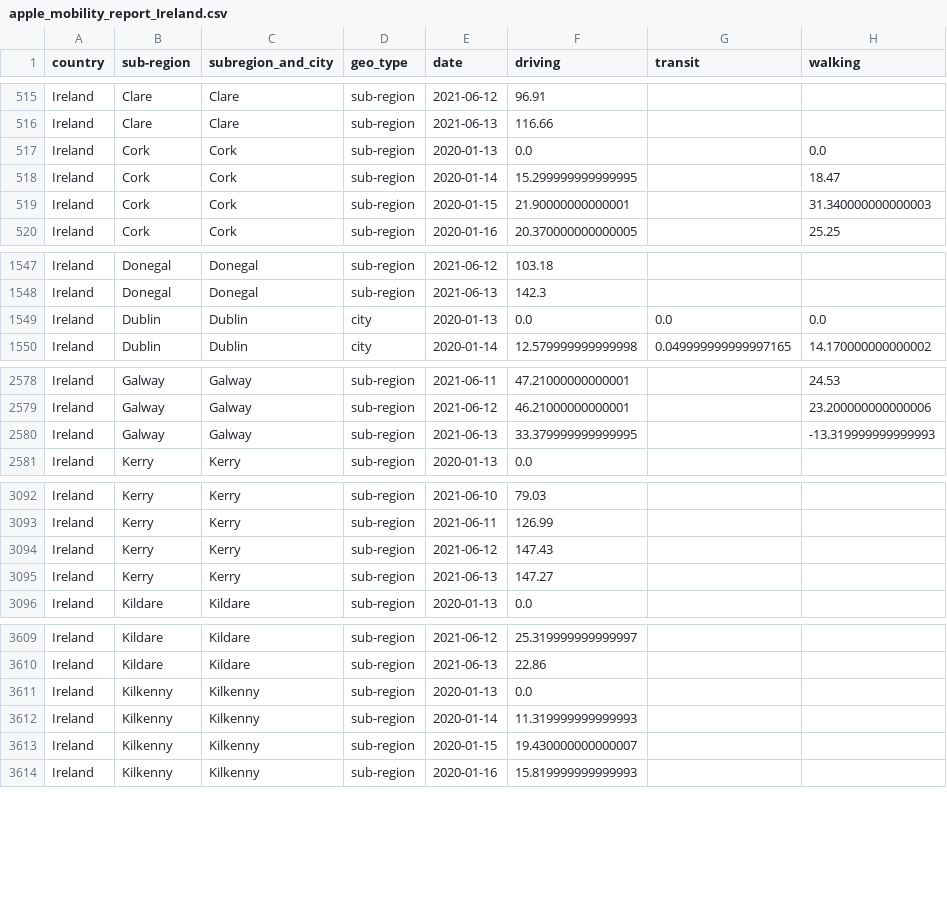
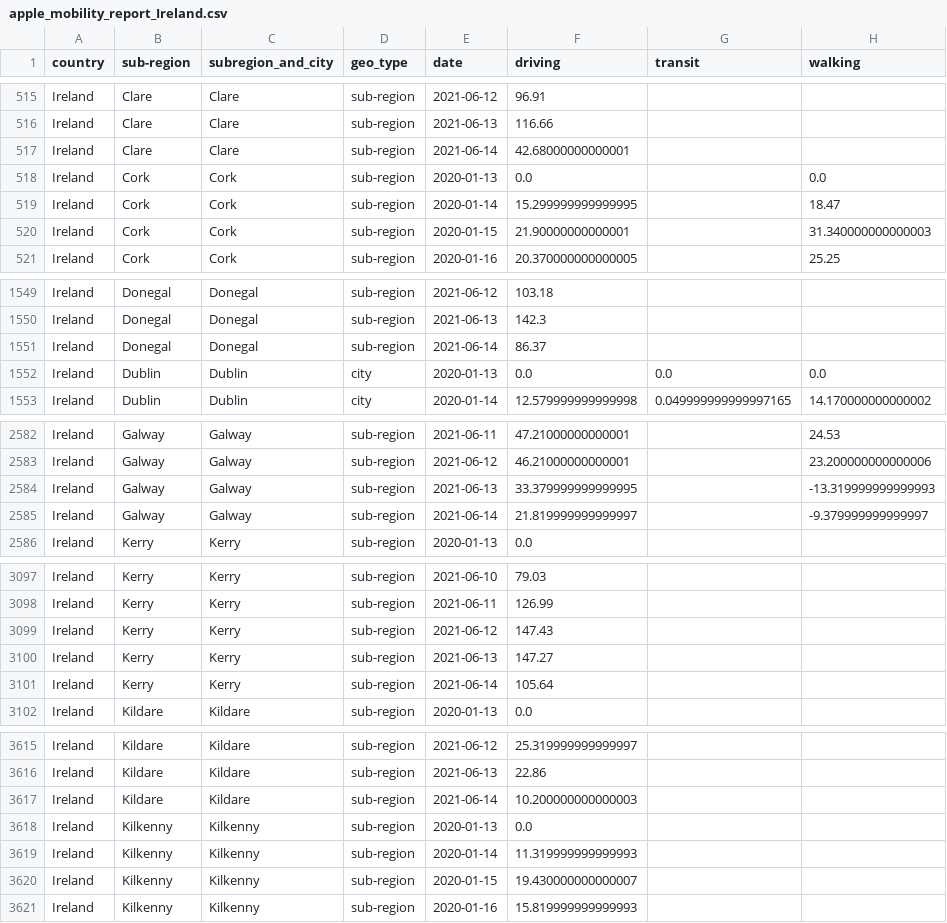
Before and after one commit to ActiveConclusion/COVID19_mobility_google_sheets, a CSV file: apple_mobility_report_Ireland.csv, drawn as a sheet; only a part is shown, gaps mark what is left out; the diff covers the shown part only; the diff names each change by its address in the sheet, - before the commit and + after, or states it on an @@ line.

```diff
--- a/apple_mobility_report_Ireland.csv
+++ b/apple_mobility_report_Ireland.csv
+row 517: Ireland | Clare | Clare | sub-region | 2021-06-14 | 42.68000000000001
+row 1551: Ireland | Donegal | Donegal | sub-region | 2021-06-14 | 86.37
+row 2585: Ireland | Galway | Galway | sub-region | 2021-06-14 | 21.819999999999997 |  | -9.379999999999997
+row 3101: Ireland | Kerry | Kerry | sub-region | 2021-06-14 | 105.64
+row 3617: Ireland | Kildare | Kildare | sub-region | 2021-06-14 | 10.200000000000003
```
Also changed, not shown: 18 added rows elsewhere in this file.
